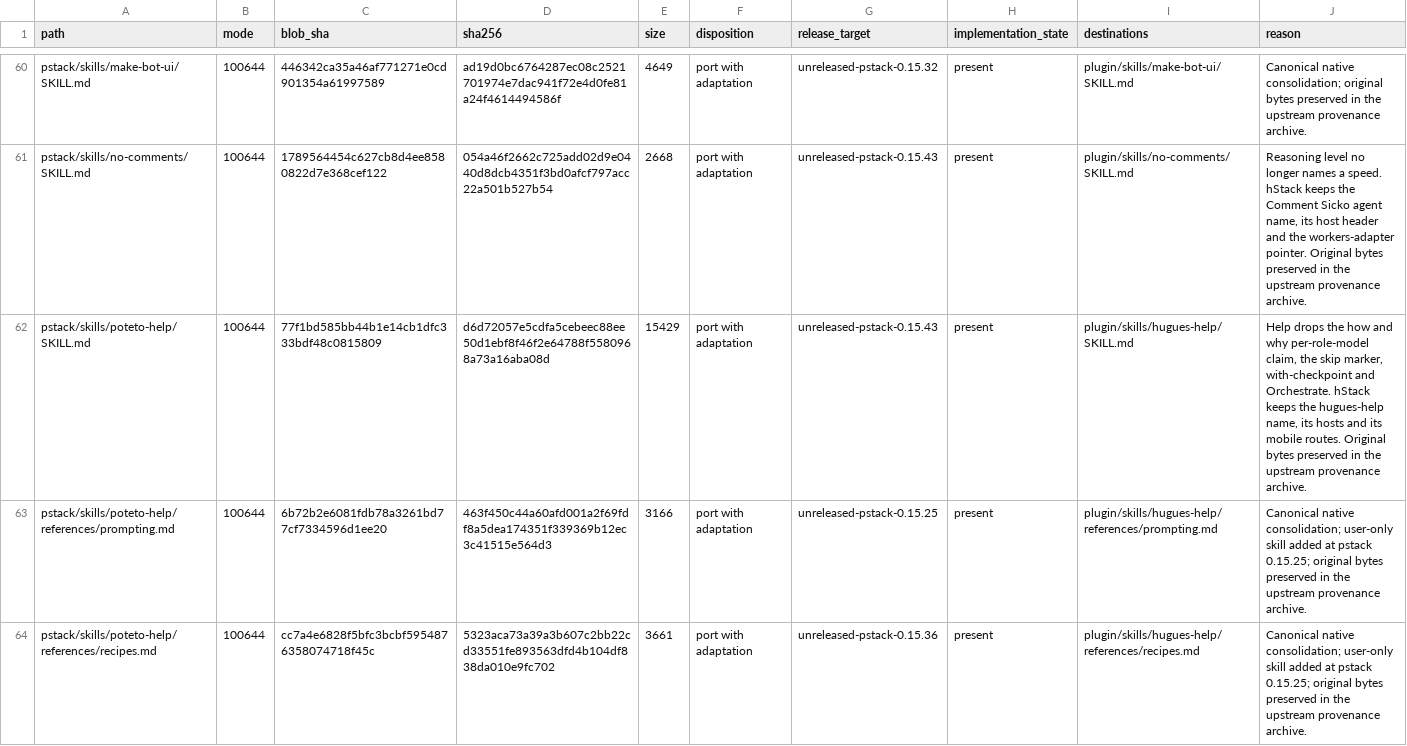
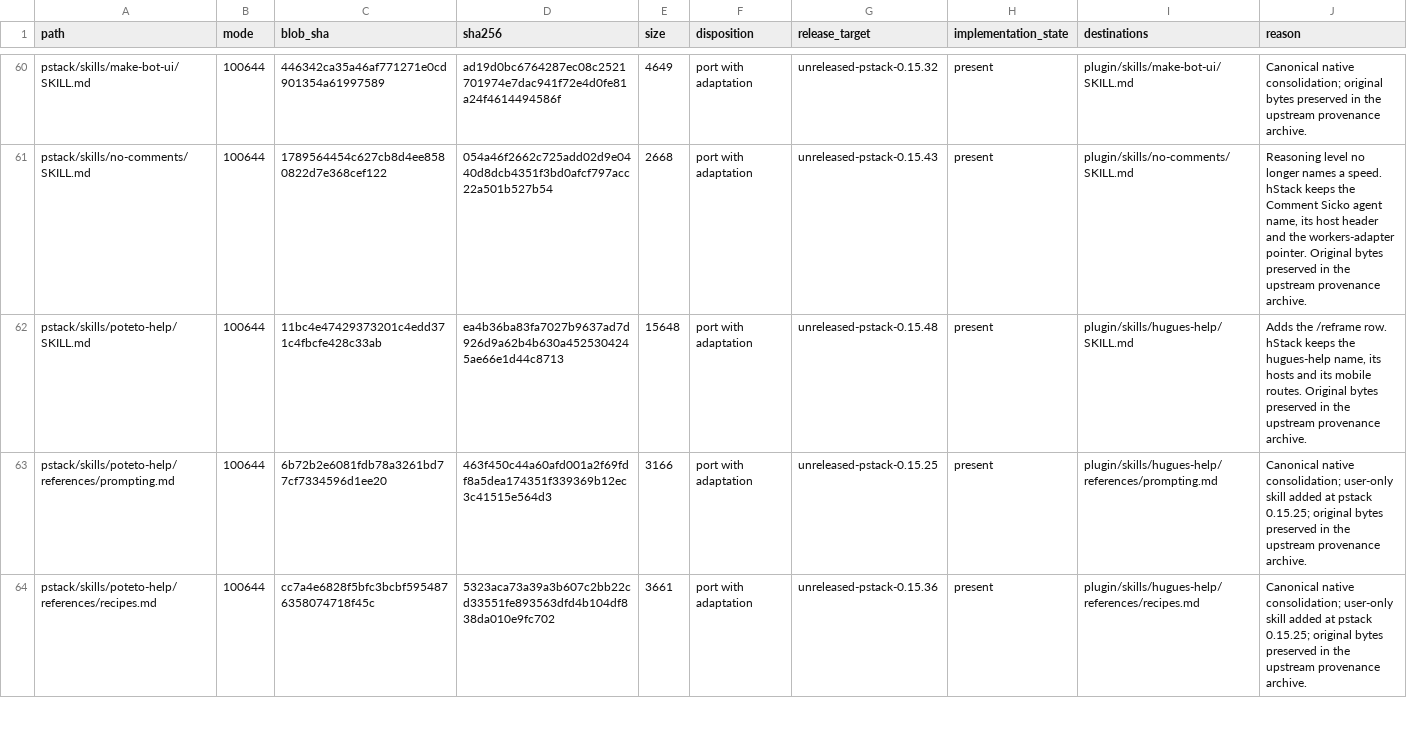
Before and after one commit to hugues-vnsgn/hstack, a CSV file: docs/upstream/hstack-dispositions.csv, drawn as a sheet; only a part is shown, gaps mark what is left out; the diff covers the shown part only.

Commit message:
feat(upstream): merge pstack 0.15.48 into hStack (#170)
Re-pin upstream from 0.15.43 (2f87c85) to 0.15.48 (9e278fe) and follow
upstream, as ADR 0006 says. Upstream changed 15 files, added 3 and removed
none.

- New skill: reframe. It teaches the expert words for what the operator
  is building and rewrites their description with them. It is user-only
  like every bundled skill except setup-hstack. hStack adds the host
  invocation contract and the Codex policy file. hugues-help and the
  guide chapter on the mode list it. The skill count moves from 63 to 64.
- Statechart: takes upstream's native Windows fix verbatim. The group
  kill and the janitor move to kill.ts and janitor.ts, so no script spawns
  /bin/sh, TLC's \r\n line ends are read, and the skill says to run Node
  directly on Windows. No Windows run was observed here.
- Gemini seat: upstream moves the panel seat to gemini-4-neon-xhigh in the
  router, arena and setup. hStack's panels seat Fable, Opus and a GPT
  model and its models file never held a Gemini slug, so those three
  bodies keep their bytes.
- Five statechart files took the new upstream bytes. Guide chapter 2,
  hugues-help and the statechart skill merged cleanly.
- Ledger, delta, snapshot, provenance archive and receipts are rebound.
  The 0.15.43 pin becomes the baseline and the 0.15.36 pin moves to
  history. Test count stays at 603. The rejection matrix grows to 2,255
  subtests with the new skill.

Not released; no host behavior was observed for this change. The
statechart suite needs TLC and Java and was not run whole.

```diff
--- a/docs/upstream/hstack-dispositions.csv
+++ b/docs/upstream/hstack-dispositions.csv
@@ -61,3 +61,3 @@ pstack/skills/make-bot-ui/SKILL.md,100644,446342ca35a46af771271e0cd901354a619975
 pstack/skills/no-comments/SKILL.md,100644,1789564454c627cb8d4ee8580822d7e368cef122,054a46f2662c725add02d9e0440d8dcb4351f3bd0afcf797acc22a501b527b54,2668,port with adaptation,unreleased-pstack-0.15.43,present,plugin/skills/no-comments/SKILL.md,"Reasoning level no longer names a speed. hStack keeps the Comment Sicko agent name, its host header and the workers-adapter pointer. Original bytes preserved in the upstream provenance archive."
-pstack/skills/poteto-help/SKILL.md,100644,77f1bd585bb44b1e14cb1dfc333bdf48c0815809,d6d72057e5cdfa5cebeec88ee50d1ebf8f46f2e64788f5580968a73a16aba08d,15429,port with adaptation,unreleased-pstack-0.15.43,present,plugin/skills/hugues-help/SKILL.md,"Help drops the how and why per-role-model claim, the skip marker, with-checkpoint and Orchestrate. hStack keeps the hugues-help name, its hosts and its mobile routes. Original bytes preserved in the upstream provenance archive."
+pstack/skills/poteto-help/SKILL.md,100644,11bc4e47429373201c4edd371c4fbcfe428c33ab,ea4b36ba83fa7027b9637ad7d926d9a62b4b630a4525304245ae66e1d44c8713,15648,port with adaptation,unreleased-pstack-0.15.48,present,plugin/skills/hugues-help/SKILL.md,"Adds the /reframe row. hStack keeps the hugues-help name, its hosts and its mobile routes. Original bytes preserved in the upstream provenance archive."
 pstack/skills/poteto-help/references/prompting.md,100644,6b72b2e6081fdb78a3261bd77cf7334596d1ee20,463f450c44a60afd001a2f69fdf8a5dea174351f339369b12ec3c41515e564d3,3166,port with adaptation,unreleased-pstack-0.15.25,present,plugin/skills/hugues-help/references/prompting.md,Canonical native consolidation; user-only skill added at pstack 0.15.25; original bytes preserved in the upstream provenance archive.
```
Also changed, not shown: 3 added rows and 87 edited cells elsewhere in this file, 53 other files.
